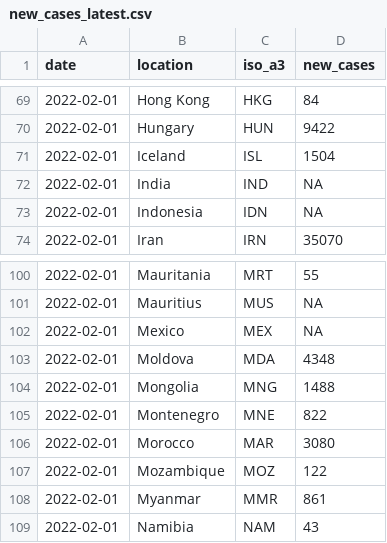
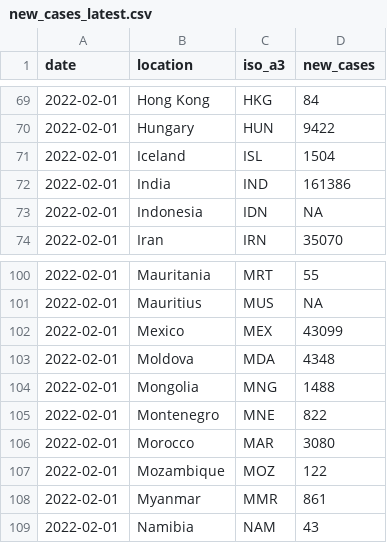
Before and after one commit to pixgarden/scrape-automation, a CSV file: new_cases_latest.csv, drawn as a sheet; only a part is shown, gaps mark what is left out.

```diff
--- a/new_cases_latest.csv
+++ b/new_cases_latest.csv
@@ -71,3 +71,3 @@ date,location,iso_a3,new_cases
 2022-02-01,Iceland,ISL,1504
-2022-02-01,India,IND,NA
+2022-02-01,India,IND,161386
 2022-02-01,Indonesia,IDN,NA
@@ -101,3 +101,3 @@ date,location,iso_a3,new_cases
 2022-02-01,Mauritius,MUS,NA
-2022-02-01,Mexico,MEX,NA
+2022-02-01,Mexico,MEX,43099
 2022-02-01,Moldova,MDA,4348
```
Also changed, not shown: did_plot.csv, policy_stringency.csv, 8 other files.
